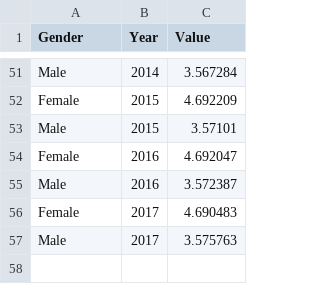
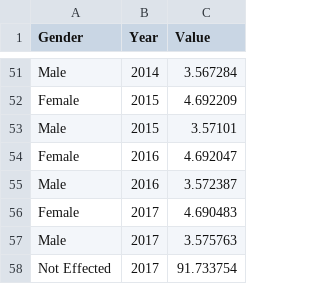
Before and after one commit to benleembruggen/mental-health-illness, a CSV file: data/mental_illness_gender.csv, drawn as a sheet; only a part is shown, gaps mark what is left out; the diff names each change by its address in the sheet, - before the commit and + after, or states it on an @@ line.

Commit message:
update gender dataset

```diff
--- a/data/mental_illness_gender.csv
+++ b/data/mental_illness_gender.csv
+row 58: Not Effected | 2017 | 91.733754
```
